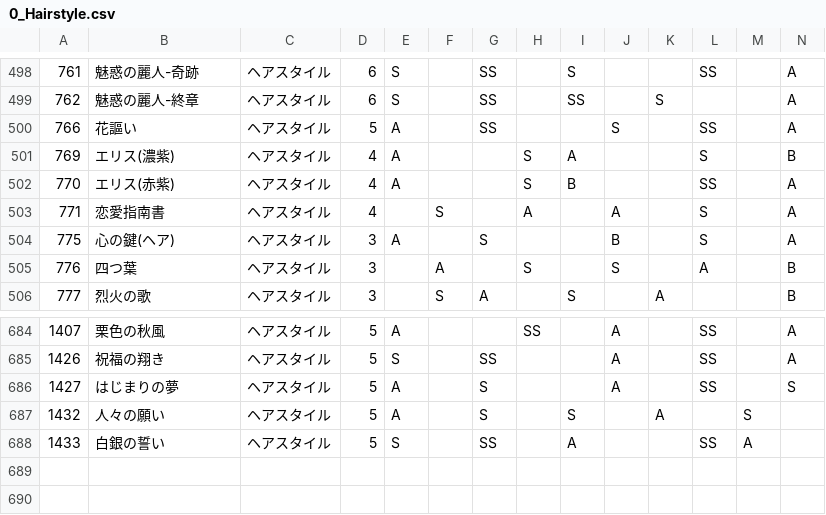
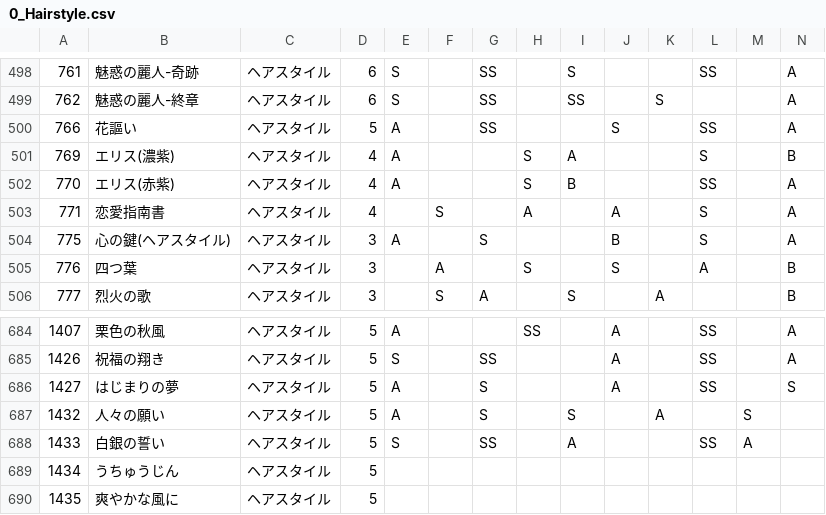
Before and after one commit to ShTair/MiracleNikkiData, a CSV file: Items/0_Hairstyle.csv, drawn as a sheet; only a part is shown, gaps mark what is left out; rows hold the shown columns only; the diff names each change by its address in the sheet, - before the commit and + after, or states it on an @@ line.

```diff
--- a/Items/0_Hairstyle.csv
+++ b/Items/0_Hairstyle.csv
-B504: 心の鍵(ヘア)
+B504: 心の鍵(ヘアスタイル)
+row 689: 1434 | うちゅうじん | ヘアスタイル | 5
+row 690: 1435 | 爽やかな風に | ヘアスタイル | 5
```
Also changed, not shown: Items/1_Dress.csv, Items/2_Coat.csv, 3 other files.
